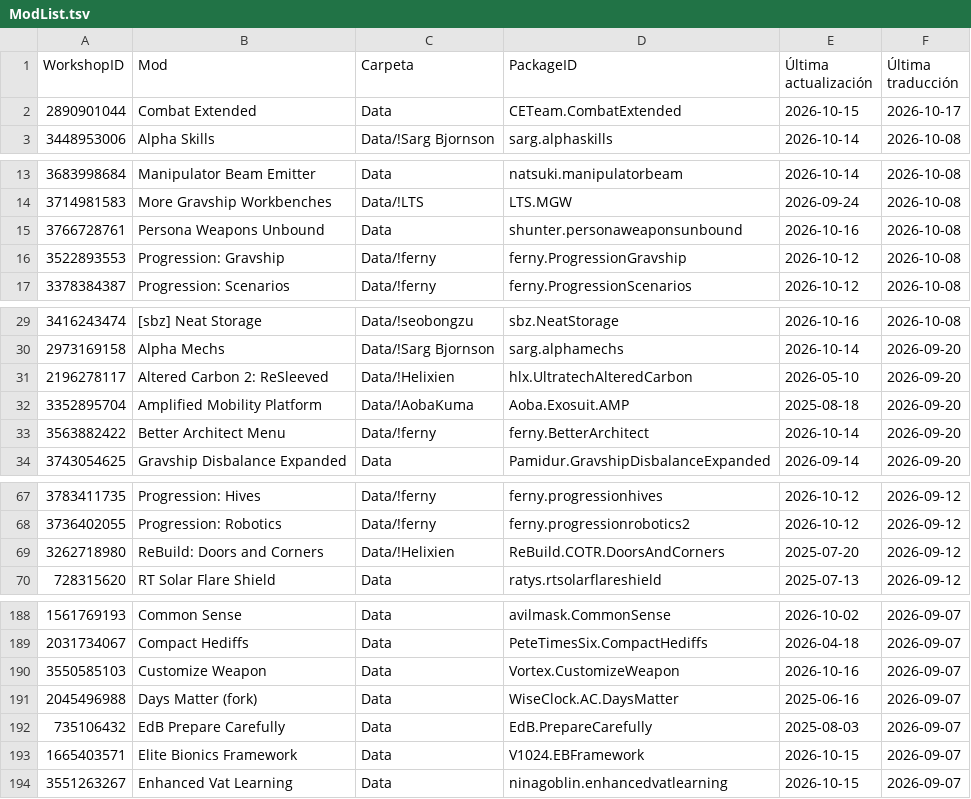
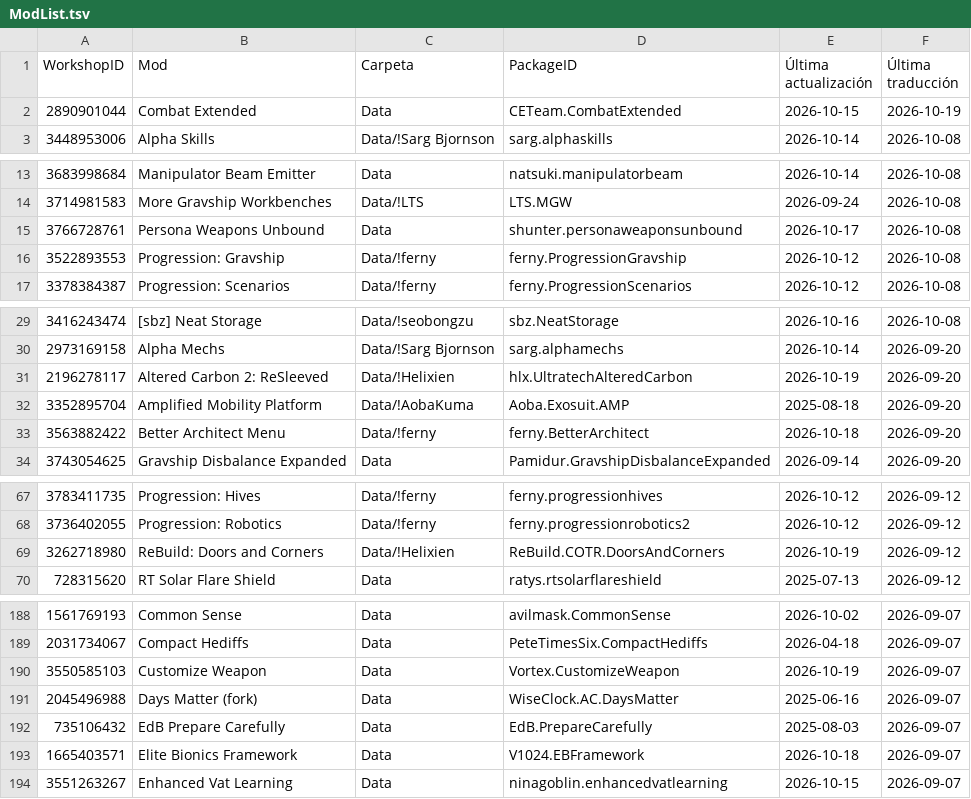
Before and after one commit to LordMordelon/RML, a TSV file: ModList.tsv, drawn as a sheet; only a part is shown, gaps mark what is left out; the diff covers the shown part only.

```diff
--- a/ModList.tsv
+++ b/ModList.tsv
@@ -1,3 +1,3 @@
 WorkshopID	Mod	Carpeta	PackageID	Última actualización	Última traducción
-2890901044	Combat Extended	Data	CETeam.CombatExtended	2026-10-15	2026-10-17
+2890901044	Combat Extended	Data	CETeam.CombatExtended	2026-10-15	2026-10-19
 3448953006	Alpha Skills	Data/!Sarg Bjornson	sarg.alphaskills	2026-10-14	2026-10-08
@@ -14,3 +14,3 @@ WorkshopID	Mod	Carpeta	PackageID	Última actualización	Última traducción
 3714981583	More Gravship Workbenches	Data/!LTS	LTS.MGW	2026-09-24	2026-10-08
-3766728761	Persona Weapons Unbound	Data	shunter.personaweaponsunbound	2026-10-16	2026-10-08
+3766728761	Persona Weapons Unbound	Data	shunter.personaweaponsunbound	2026-10-17	2026-10-08
 3522893553	Progression: Gravship	Data/!ferny	ferny.ProgressionGravship	2026-10-12	2026-10-08
@@ -30,5 +30,5 @@ WorkshopID	Mod	Carpeta	PackageID	Última actualización	Última traducción
 2973169158	Alpha Mechs	Data/!Sarg Bjornson	sarg.alphamechs	2026-10-14	2026-09-20
-2196278117	Altered Carbon 2: ReSleeved	Data/!Helixien	hlx.UltratechAlteredCarbon	2026-05-10	2026-09-20
+2196278117	Altered Carbon 2: ReSleeved	Data/!Helixien	hlx.UltratechAlteredCarbon	2026-10-19	2026-09-20
 3352895704	Amplified Mobility Platform	Data/!AobaKuma	Aoba.Exosuit.AMP	2025-08-18	2026-09-20
-3563882422	Better Architect Menu	Data/!ferny	ferny.BetterArchitect	2026-10-14	2026-09-20
+3563882422	Better Architect Menu	Data/!ferny	ferny.BetterArchitect	2026-10-18	2026-09-20
 3743054625	Gravship Disbalance Expanded	Data	Pamidur.GravshipDisbalanceExpanded	2026-09-14	2026-09-20
@@ -68,3 +68,3 @@ WorkshopID	Mod	Carpeta	PackageID	Última actualización	Última traducción
 3736402055	Progression: Robotics	Data/!ferny	ferny.progressionrobotics2	2026-10-12	2026-09-12
-3262718980	ReBuild: Doors and Corners	Data/!Helixien	ReBuild.COTR.DoorsAndCorners	2025-07-20	2026-09-12
+3262718980	ReBuild: Doors and Corners	Data/!Helixien	ReBuild.COTR.DoorsAndCorners	2026-10-19	2026-09-12
 728315620	RT Solar Flare Shield	Data	ratys.rtsolarflareshield	2025-07-13	2026-09-12
@@ -189,6 +189,6 @@ WorkshopID	Mod	Carpeta	PackageID	Última actualización	Última traducción
 2031734067	Compact Hediffs	Data	PeteTimesSix.CompactHediffs	2026-04-18	2026-09-07
-3550585103	Customize Weapon	Data	Vortex.CustomizeWeapon	2026-10-16	2026-09-07
+3550585103	Customize Weapon	Data	Vortex.CustomizeWeapon	2026-10-19	2026-09-07
 2045496988	Days Matter (fork)	Data	WiseClock.AC.DaysMatter	2025-06-16	2026-09-07
 735106432	EdB Prepare Carefully	Data	EdB.PrepareCarefully	2025-08-03	2026-09-07
-1665403571	Elite Bionics Framework	Data	V1024.EBFramework	2026-10-15	2026-09-07
+1665403571	Elite Bionics Framework	Data	V1024.EBFramework	2026-10-18	2026-09-07
 3551263267	Enhanced Vat Learning	Data	ninagoblin.enhancedvatlearning	2026-10-15	2026-09-07
```
Also changed, not shown: 5 edited cells elsewhere in this file, 11 other files.
